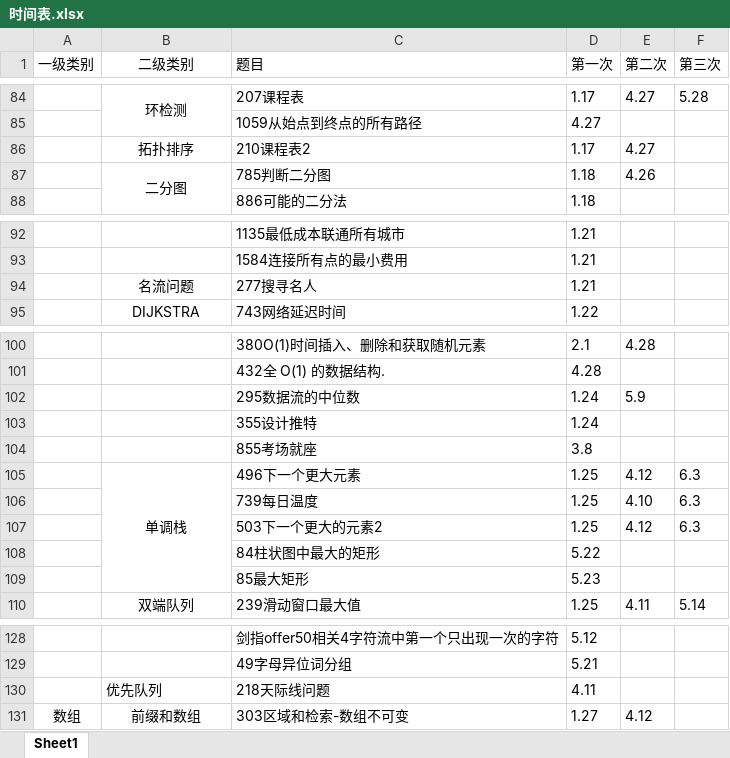
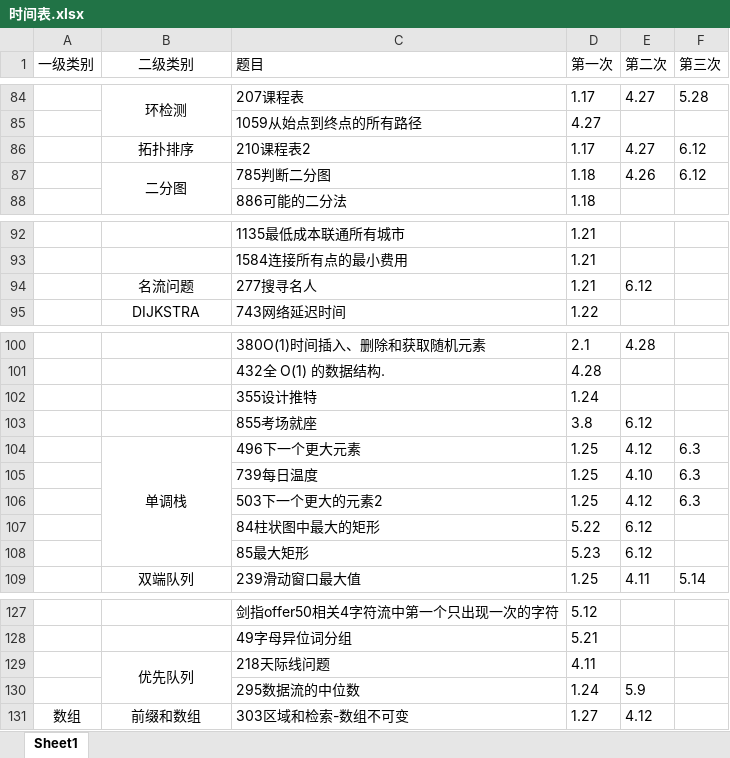
Before and after one commit to lisan97/leetcode, an Excel workbook: 时间表.xlsx, sheet Sheet1, drawn as a sheet; only a part is shown, gaps mark what is left out; values as stored, in another font and other column widths than the file's, no borders; addresses are those after the commit; the diff covers the shown part only; the diff names each change by its address in the sheet, - before the commit and + after, or states it on an @@ line.

```diff
--- a/时间表.xlsx (sheet Sheet1)
+++ b/时间表.xlsx (sheet Sheet1)
-F86:F87 (第三次): (empty)
+F86:F87 (第三次): 6.12
-E94 (第二次): (empty)
+E94 (第二次): 6.12
-E103 (第二次): (empty)
+E103 (第二次): 6.12
-E107:E108 (第二次): (empty)
+E107:E108 (第二次): 6.12
-B129 alignment: left
+B129 alignment: center
+B129:B130 merged
@@ row 102 moved to row 130: 295数据流的中位数 @@
```
Also changed, not shown: 17 edited cells elsewhere in this sheet, 1 other file.
